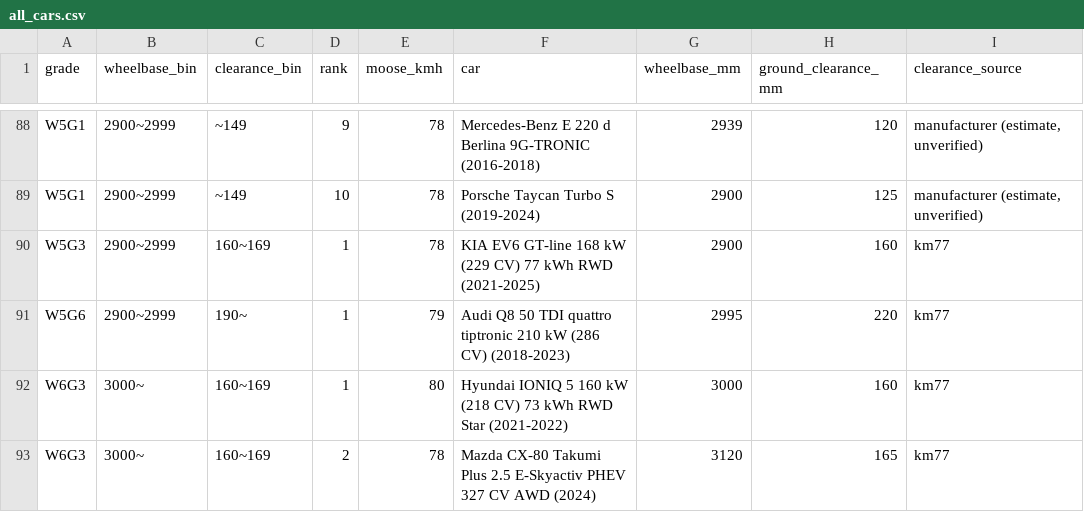
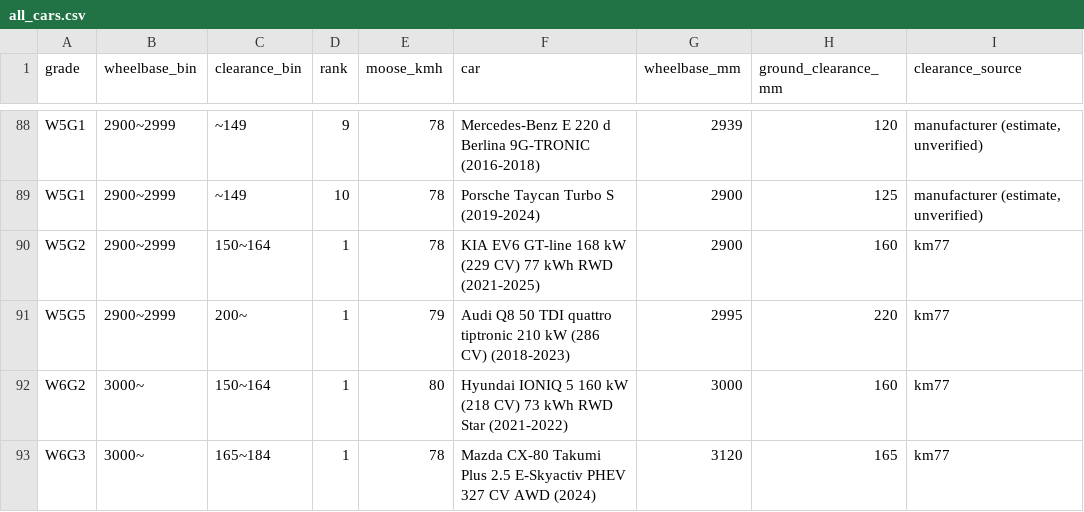
Before and after one commit to itinerary-git/car-handling-grades, a CSV file: data/all_cars.csv, drawn as a sheet; only a part is shown, gaps mark what is left out; the diff covers the shown part only; the diff names each change by its address in the sheet, - before the commit and + after, or states it on an @@ line.

```diff
--- a/data/all_cars.csv
+++ b/data/all_cars.csv
-A90 (grade): W5G3
+A90 (grade): W5G2
-C90 (clearance_bin): 160~169
+C90 (clearance_bin): 150~164
-A91 (grade): W5G6
+A91 (grade): W5G5
-C91 (clearance_bin): 190~
+C91 (clearance_bin): 200~
-A92 (grade): W6G3
+A92 (grade): W6G2
-C92 (clearance_bin): 160~169
+C92 (clearance_bin): 150~164
-C93 (clearance_bin): 160~169
+C93 (clearance_bin): 165~184
-D93 (rank): 2
+D93 (rank): 1
```
Also changed, not shown: 5 added rows, 5 removed rows and 69 edited cells elsewhere in this file, public/all_cars.csv, 11 other files.
